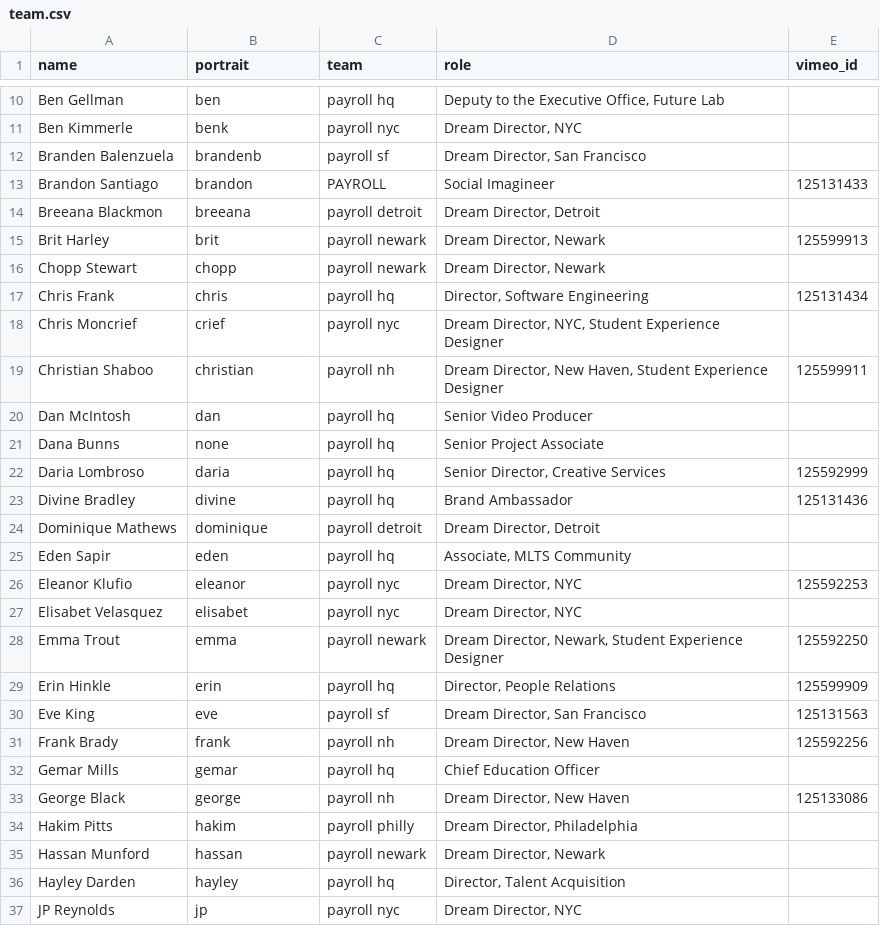
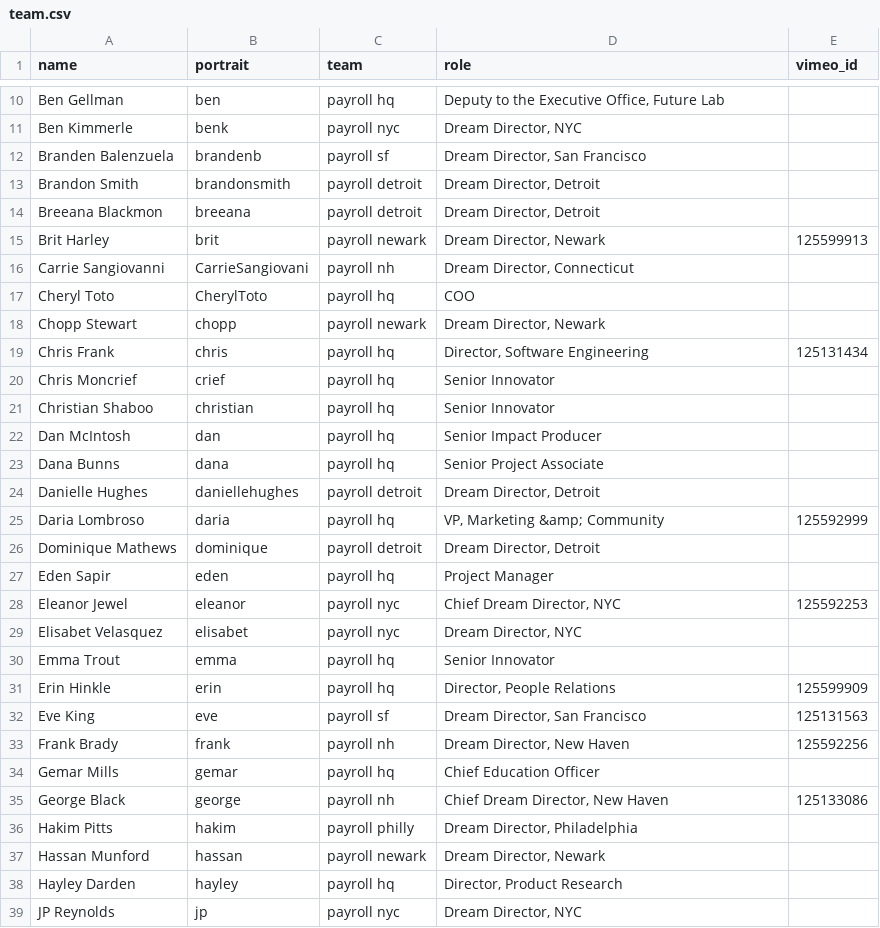
Before and after one commit to futureproject/futureproject.github.com, a CSV file: _data/team.csv, drawn as a sheet; only a part is shown, gaps mark what is left out; the diff covers the shown part only.

Commit message:
updated team page

```diff
--- a/_data/team.csv
+++ b/_data/team.csv
@@ -12,12 +12,14 @@ Ben Kimmerle,benk,payroll nyc,"Dream Director, NYC ",
 Branden Balenzuela,brandenb,payroll sf,"Dream Director, San Francisco",
-Brandon Santiago,brandon,PAYROLL,Social Imagineer ,125131433
+Brandon Smith,brandonsmith,payroll detroit,"Dream Director, Detroit",
 Breeana Blackmon,breeana,payroll detroit,"Dream Director, Detroit",
 Brit Harley,brit,payroll newark,"Dream Director, Newark",125599913
+Carrie Sangiovanni,CarrieSangiovani,payroll nh,"Dream Director, Connecticut",
+Cheryl Toto,CherylToto,payroll hq,"COO",
 Chopp Stewart,chopp,payroll newark,"Dream Director, Newark ",
 Chris Frank,chris,payroll hq,"Director, Software Engineering",125131434
-Chris Moncrief,crief,payroll nyc,"Dream Director, NYC, Student Experience Designer",
-Christian Shaboo,christian,payroll nh,"Dream Director, New Haven, Student Experience Designer",125599911
-Dan McIntosh,dan,payroll hq,Senior Video Producer,
-Dana Bunns,none,payroll hq,Senior Project Associate,
-Daria Lombroso,daria,payroll hq,"Senior Director, Creative Services",125592999
-Divine Bradley,divine,payroll hq,Brand Ambassador,125131436
+Chris Moncrief,crief,payroll hq,"Senior Innovator",
+Christian Shaboo,christian,payroll hq,"Senior Innovator",
+Dan McIntosh,dan,payroll hq,Senior Impact Producer,
+Dana Bunns,dana,payroll hq,Senior Project Associate,
+Danielle Hughes,daniellehughes,payroll detroit,"Dream Director, Detroit",
+Daria Lombroso,daria,payroll hq,"VP, Marketing &amp; Community",125592999
@@ -25,5 +27,5 @@ Dominique Mathews,dominique,payroll detroit,"Dream Director, Detroit ",
-Eden Sapir,eden,payroll hq,"Associate, MLTS Community",
-Eleanor Klufio,eleanor,payroll nyc,"Dream Director, NYC ",125592253
+Eden Sapir,eden,payroll hq,"Project Manager",
+Eleanor Jewel,eleanor,payroll nyc,"Chief Dream Director, NYC ",125592253
 Elisabet Velasquez,elisabet,payroll nyc,"Dream Director, NYC",
-Emma Trout,emma,payroll newark,"Dream Director, Newark, Student Experience Designer",125592250
+Emma Trout,emma,payroll hq,"Senior Innovator",
 Erin Hinkle,erin,payroll hq,"Director, People Relations",125599909
@@ -32,6 +34,6 @@ Frank Brady,frank,payroll nh,"Dream Director, New Haven ",125592256
 Gemar Mills,gemar,payroll hq,Chief Education Officer,
-George Black,george,payroll nh,"Dream Director, New Haven ",125133086
+George Black,george,payroll nh,"Chief Dream Director, New Haven ",125133086
 Hakim Pitts,hakim,payroll philly,"Dream Director, Philadelphia ",
 Hassan Munford,hassan,payroll newark,"Dream Director, Newark",
-Hayley Darden,hayley,payroll hq,"Director, Talent Acquisition",
+Hayley Darden,hayley,payroll hq,"Director, Product Research",
 JP Reynolds,jp,payroll nyc,"Dream Director, NYC ",
```
Also changed, not shown: 17 added rows, 4 removed rows and 18 edited cells elsewhere in this file, 55 other files.
